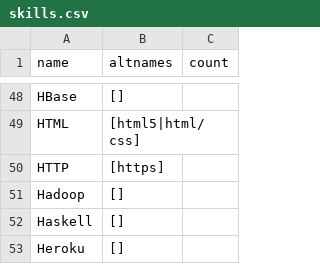
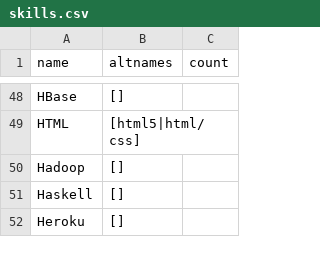
Before and after one commit to smcaleese/resume-analyzer, a CSV file: src/backend/skills.csv, drawn as a sheet; only a part is shown, gaps mark what is left out; the diff names each change by its address in the sheet, - before the commit and + after, or states it on an @@ line.

Commit message:
Added filteing to skill display for careerpath tree

```diff
--- a/src/backend/skills.csv
+++ b/src/backend/skills.csv
-row 50: HTTP | [https]
```
Also changed, not shown: 7 other files.
